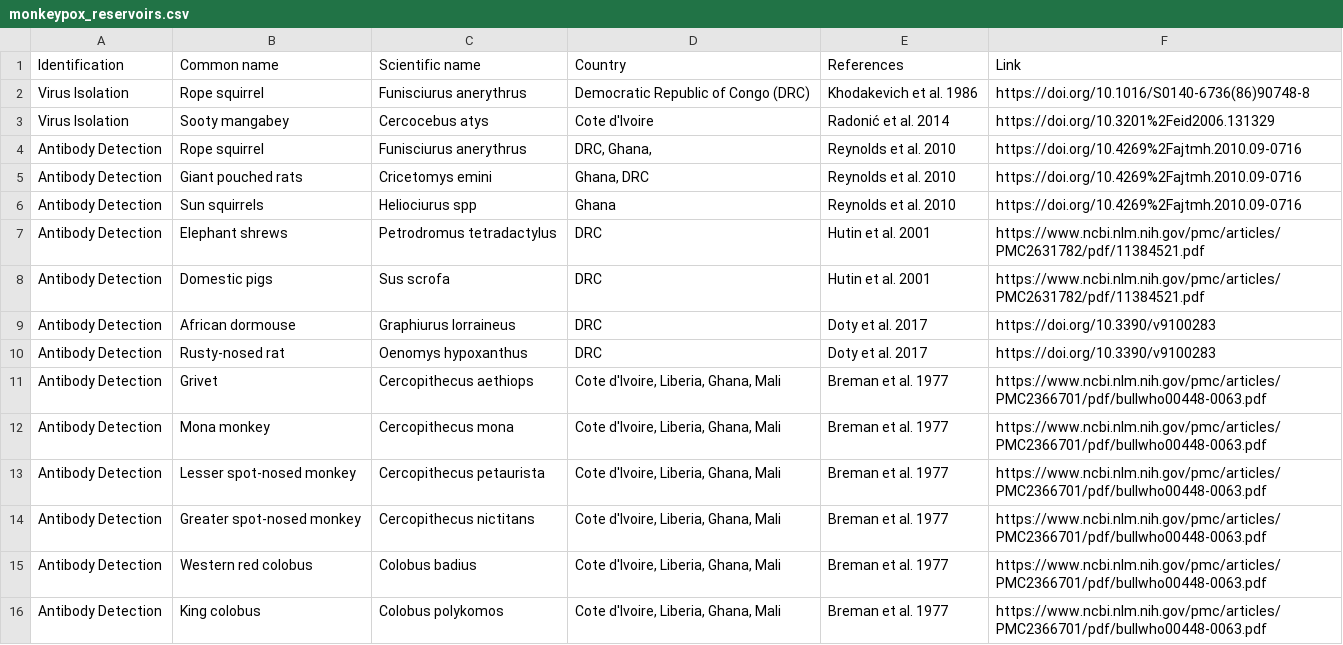
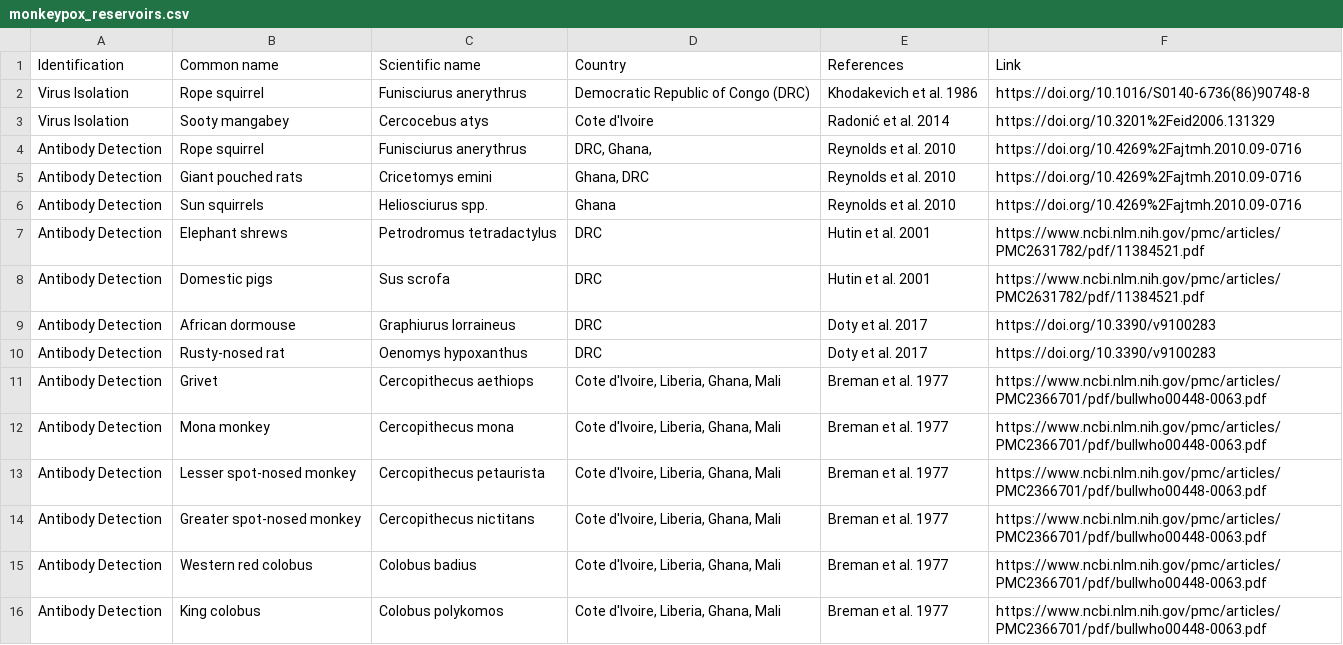
Before and after one commit to DidDrog11/website_quarto, a CSV file: monkeypox/data/monkeypox_reservoirs.csv, drawn as a sheet.

Commit message:
Fix typos, mpox naming, broken links and About metadata
Correct competent, mangabey, boar, Information System and Heliosciurus.
Standardise Monkeypox to mpox in prose. Add https to the LinkedIn link and a
description to the About page. Replace the Penn State proxy link with the
public PubMed URL. Regenerate the index freeze so Netlify can build without R.

```diff
--- a/monkeypox/data/monkeypox_reservoirs.csv
+++ b/monkeypox/data/monkeypox_reservoirs.csv
@@ -5,3 +5,3 @@ Antibody Detection,Rope squirrel,Funisciurus anerythrus,"DRC, Ghana,",Reynolds
 Antibody Detection,Giant pouched rats,Cricetomys emini,"Ghana, DRC",Reynolds et al. 2010,https://doi.org/10.4269%2Fajtmh.2010.09-0716
-Antibody Detection,Sun squirrels,Heliociurus spp,Ghana,Reynolds et al. 2010,https://doi.org/10.4269%2Fajtmh.2010.09-0716
+Antibody Detection,Sun squirrels,Heliosciurus spp.,Ghana,Reynolds et al. 2010,https://doi.org/10.4269%2Fajtmh.2010.09-0716
 Antibody Detection,Elephant shrews,Petrodromus tetradactylus,DRC,Hutin et al. 2001,https://www.ncbi.nlm.nih.gov/pmc/articles/PMC2631782/pdf/11384521.pdf
```
Also changed, not shown: 4 other files.
